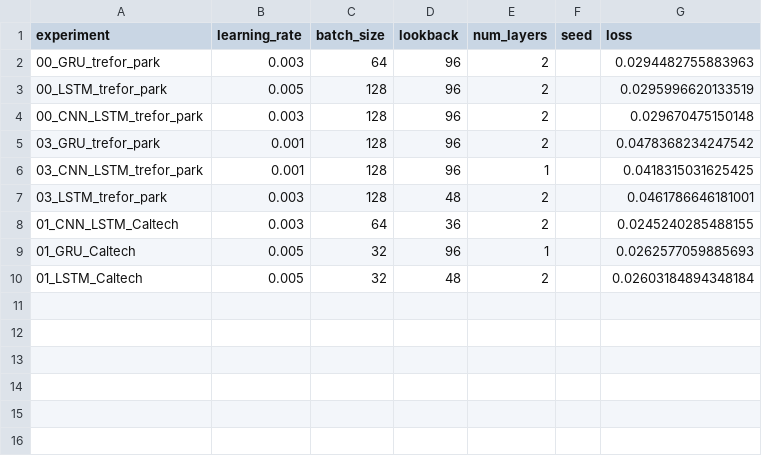
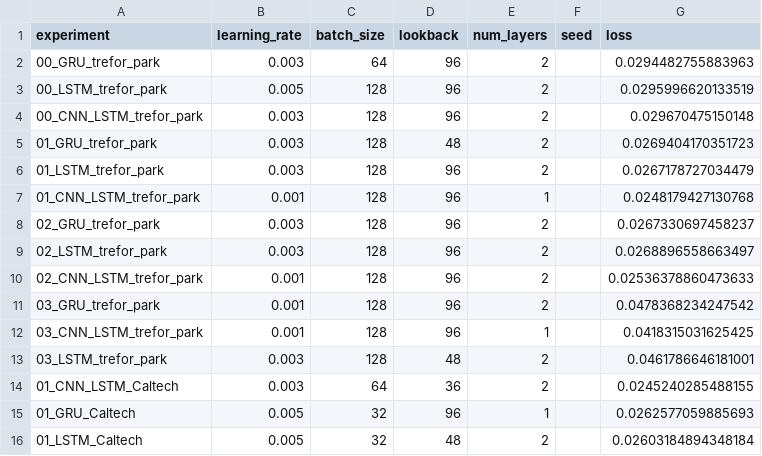
Before and after one commit to dat5-06/zap, a CSV file: core/models/saved_models/experiment_parameters.csv, drawn as a sheet.

Commit message:
Run experiment 1 + 2

```diff
--- a/core/models/saved_models/experiment_parameters.csv
+++ b/core/models/saved_models/experiment_parameters.csv
@@ -4,2 +4,8 @@ experiment;learning_rate;batch_size;lookback;num_layers;seed;loss
 00_CNN_LSTM_trefor_park;0.003;128;96;2;;0.029670475150148
+01_GRU_trefor_park;0.003;128;48;2;;0.0269404170351723
+01_LSTM_trefor_park;0.003;128;96;2;;0.0267178727034479
+01_CNN_LSTM_trefor_park;0.001;128;96;1;;0.0248179427130768
+02_GRU_trefor_park;0.003;128;96;2;;0.0267330697458237
+02_LSTM_trefor_park;0.003;128;96;2;;0.0268896558663497
+02_CNN_LSTM_trefor_park;0.001;128;96;2;;0.02536378860473633
 03_GRU_trefor_park;0.001;128;96;2;;0.0478368234247542
```
Also changed, not shown: 19 other files.
